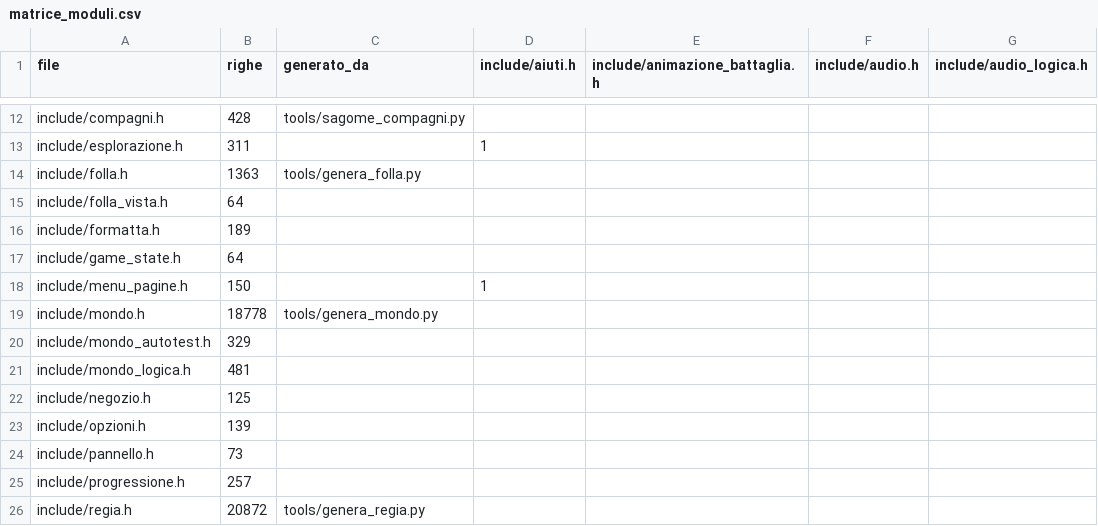
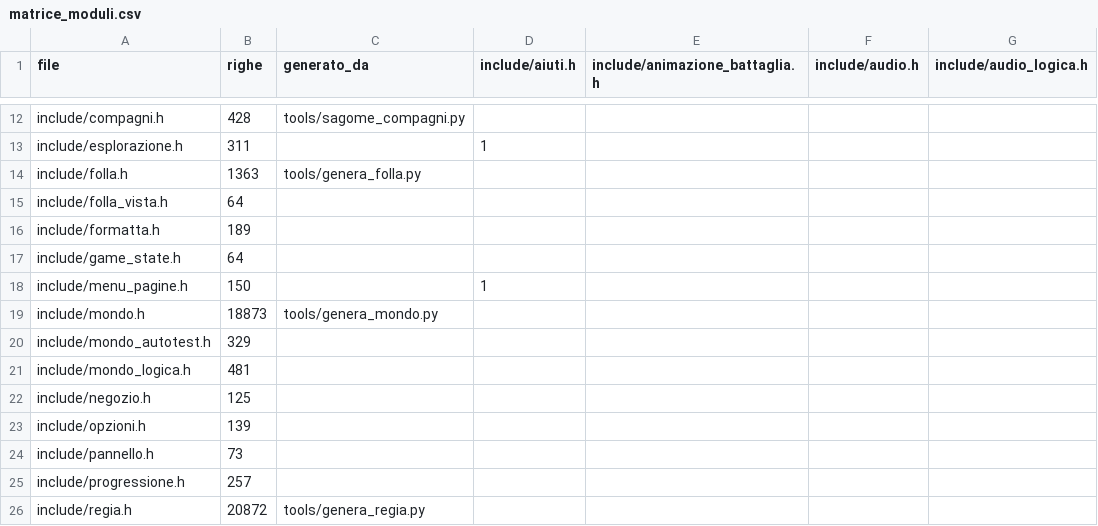
Before and after one commit to vantaggi/gubbio-1151, a CSV file: docs/architettura/matrice_moduli.csv, drawn as a sheet; only a part is shown, gaps mark what is left out; the diff names each change by its address in the sheet, - before the commit and + after, or states it on an @@ line.

```diff
--- a/docs/architettura/matrice_moduli.csv
+++ b/docs/architettura/matrice_moduli.csv
-B19 (righe): 18778
+B19 (righe): 18873
```
Also changed, not shown: 3 other files.
